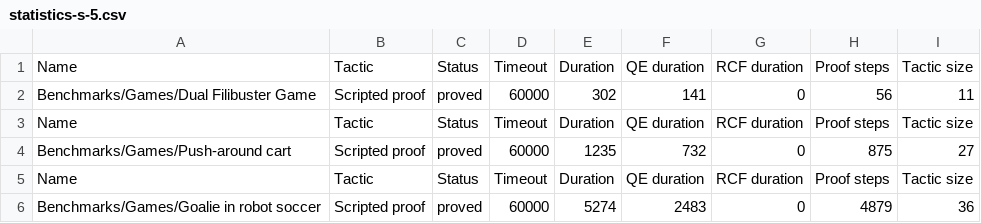
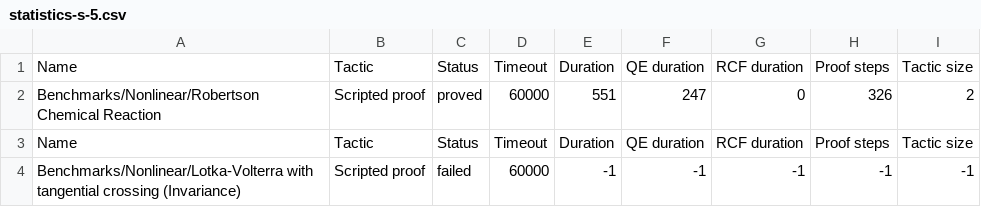
Before and after one commit to ismailp145/KeYmaeraX, a CSV file: results/results/statistics-s-5.csv, drawn as a sheet.

```diff
--- a/results/results/statistics-s-5.csv
+++ b/results/results/statistics-s-5.csv
@@ -1,6 +1,4 @@
 Name,Tactic,Status,Timeout,Duration,QE duration,RCF duration,Proof steps,Tactic size
-Benchmarks/Games/Dual Filibuster Game,Scripted proof,proved,60000,302,141,0,56,11
+Benchmarks/Nonlinear/Robertson Chemical Reaction,Scripted proof,proved,60000,551,247,0,326,2
 Name,Tactic,Status,Timeout,Duration,QE duration,RCF duration,Proof steps,Tactic size
-Benchmarks/Games/Push-around cart,Scripted proof,proved,60000,1235,732,0,875,27
-Name,Tactic,Status,Timeout,Duration,QE duration,RCF duration,Proof steps,Tactic size
-Benchmarks/Games/Goalie in robot soccer,Scripted proof,proved,60000,5274,2483,0,4879,36
+Benchmarks/Nonlinear/Lotka-Volterra with tangential crossing (Invariance),Scripted proof,failed,60000,-1,-1,-1,-1,-1
```
Also changed, not shown: results/results/statistics-h-5.csv, 3 other files.
